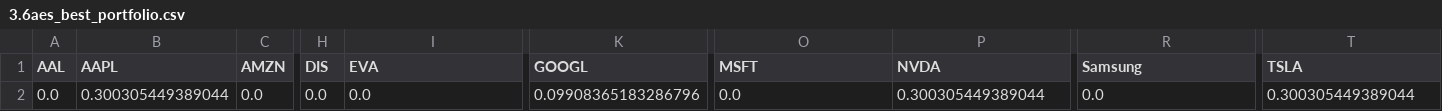
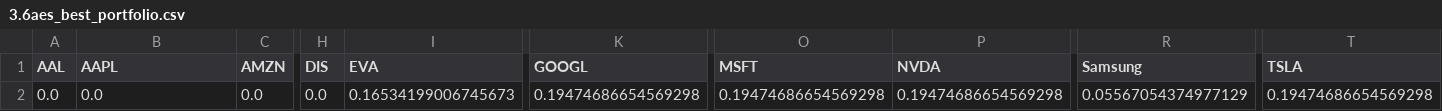
Before and after one commit to Soso2509/Evolutionary-AI_gruppe_gruppe9, a CSV file: prob2/3.prob2_output/3.6aes_best_portfolio.csv, drawn as a sheet; only a part is shown, gaps mark what is left out; the diff names each change by its address in the sheet, - before the commit and + after, or states it on an @@ line.

```diff
--- a/prob2/3.prob2_output/3.6aes_best_portfolio.csv
+++ b/prob2/3.prob2_output/3.6aes_best_portfolio.csv
-B2 (AAPL): 0.300305449389044
+B2 (AAPL): 0.0
-I2 (EVA): 0.0
+I2 (EVA): 0.16534199006745673
-K2 (GOOGL): 0.09908365183286796
+K2 (GOOGL): 0.19474686654569298
-O2 (MSFT): 0.0
+O2 (MSFT): 0.19474686654569298
-P2 (NVDA): 0.300305449389044
+P2 (NVDA): 0.19474686654569298
-R2 (Samsung): 0.0
+R2 (Samsung): 0.05567054374977129
-T2 (TSLA): 0.300305449389044
+T2 (TSLA): 0.19474686654569298
```
Also changed, not shown: prob2/3.prob2_output/3.5bes_best_portfolio.csv, 4 other files.
